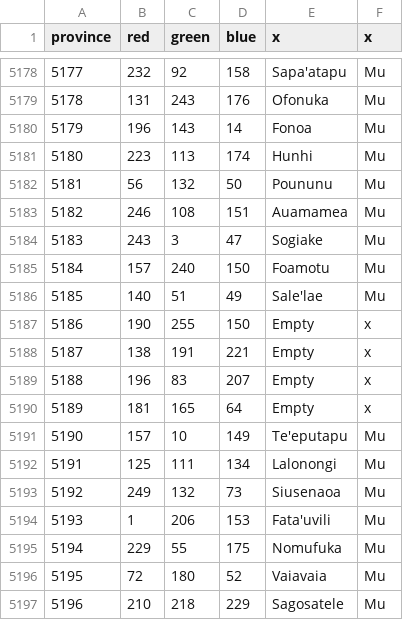
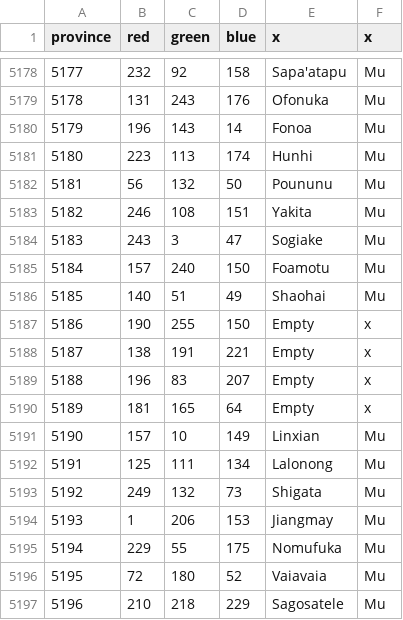
Before and after one commit to UndeadWizard/Occultus-Insaniam, a CSV file: map/definition.csv, drawn as a sheet; only a part is shown, gaps mark what is left out.

```diff
--- a/map/definition.csv
+++ b/map/definition.csv
@@ -5182,6 +5182,6 @@ province;red;green;blue;x;x
 5181;56;132;50;Poununu;Mu
-5182;246;108;151;Auamamea;Mu
+5182;246;108;151;Yakita;Mu
 5183;243;3;47;Sogiake;Mu
 5184;157;240;150;Foamotu;Mu
-5185;140;51;49;Sale'lae;Mu
+5185;140;51;49;Shaohai;Mu
 5186;190;255;150;Empty;x
@@ -5190,6 +5190,6 @@ province;red;green;blue;x;x
 5189;181;165;64;Empty;x
-5190;157;10;149;Te'eputapu;Mu
-5191;125;111;134;Lalonongi;Mu
-5192;249;132;73;Siusenaoa;Mu
-5193;1;206;153;Fata'uvili;Mu
+5190;157;10;149;Linxian;Mu
+5191;125;111;134;Lalonong;Mu
+5192;249;132;73;Shigata;Mu
+5193;1;206;153;Jiangmay;Mu
 5194;229;55;175;Nomufuka;Mu
```
Also changed, not shown: 17 other files.
